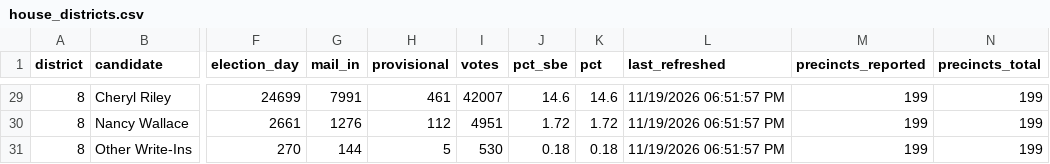
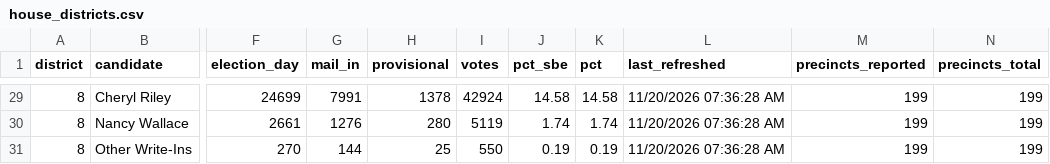
Before and after one commit to Sammyliu0606/midterm_result, a CSV file: data/live/master/house_districts.csv, drawn as a sheet; only a part is shown, gaps mark what is left out; the diff covers the shown part only; the diff names each change by its address in the sheet, - before the commit and + after, or states it on an @@ line.

```diff
--- a/data/live/master/house_districts.csv
+++ b/data/live/master/house_districts.csv
-H29 (provisional): 461
+H29 (provisional): 1378
-I29 (votes): 42007
+I29 (votes): 42924
-J29 (pct_sbe): 14.6
+J29 (pct_sbe): 14.58
-K29 (pct): 14.6
+K29 (pct): 14.58
-L29:L31 (last_refreshed): 11/19/2026 06:51:57 PM
+L29:L31 (last_refreshed): 11/20/2026 07:36:28 AM
-H30 (provisional): 112
+H30 (provisional): 280
-I30 (votes): 4951
+I30 (votes): 5119
-J30 (pct_sbe): 1.72
+J30 (pct_sbe): 1.74
-K30 (pct): 1.72
+K30 (pct): 1.74
-H31 (provisional): 5
+H31 (provisional): 25
-I31 (votes): 530
+I31 (votes): 550
-J31 (pct_sbe): 0.18
+J31 (pct_sbe): 0.19
-K31 (pct): 0.18
+K31 (pct): 0.19
```
Also changed, not shown: 53 edited cells elsewhere in this file, data/live/flourish/flourish_gov_map.csv, data/live/flourish/flourish_moore_shift.csv, 17 other files.
